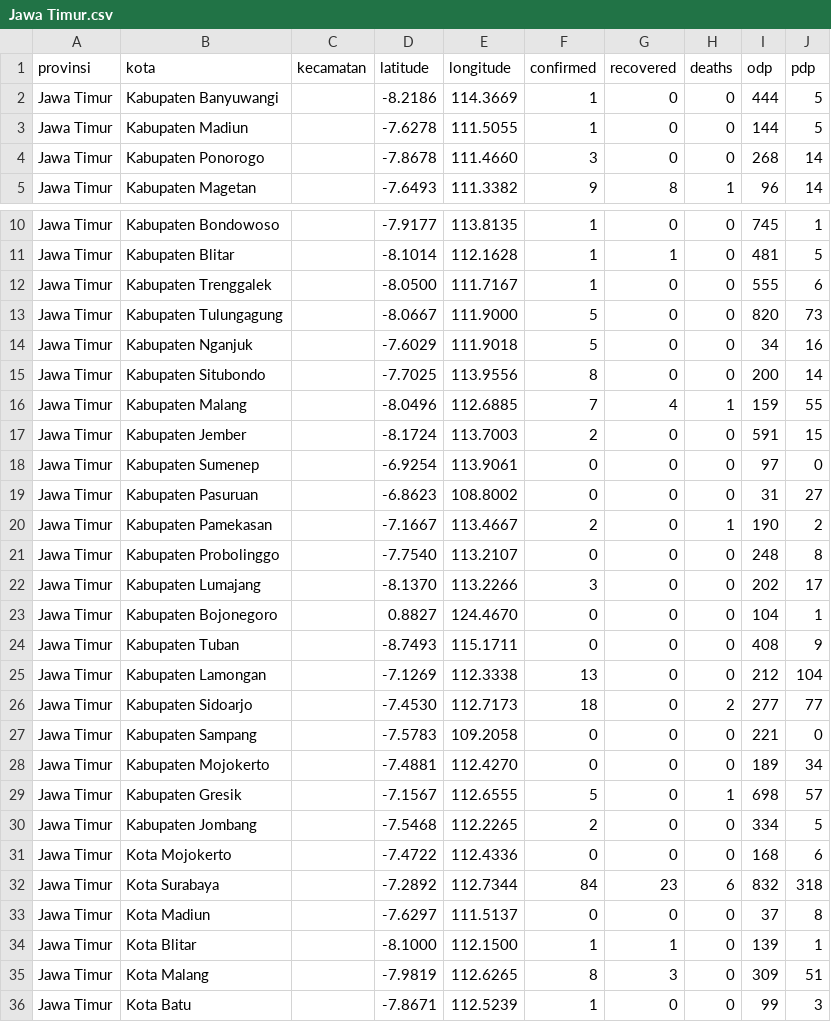
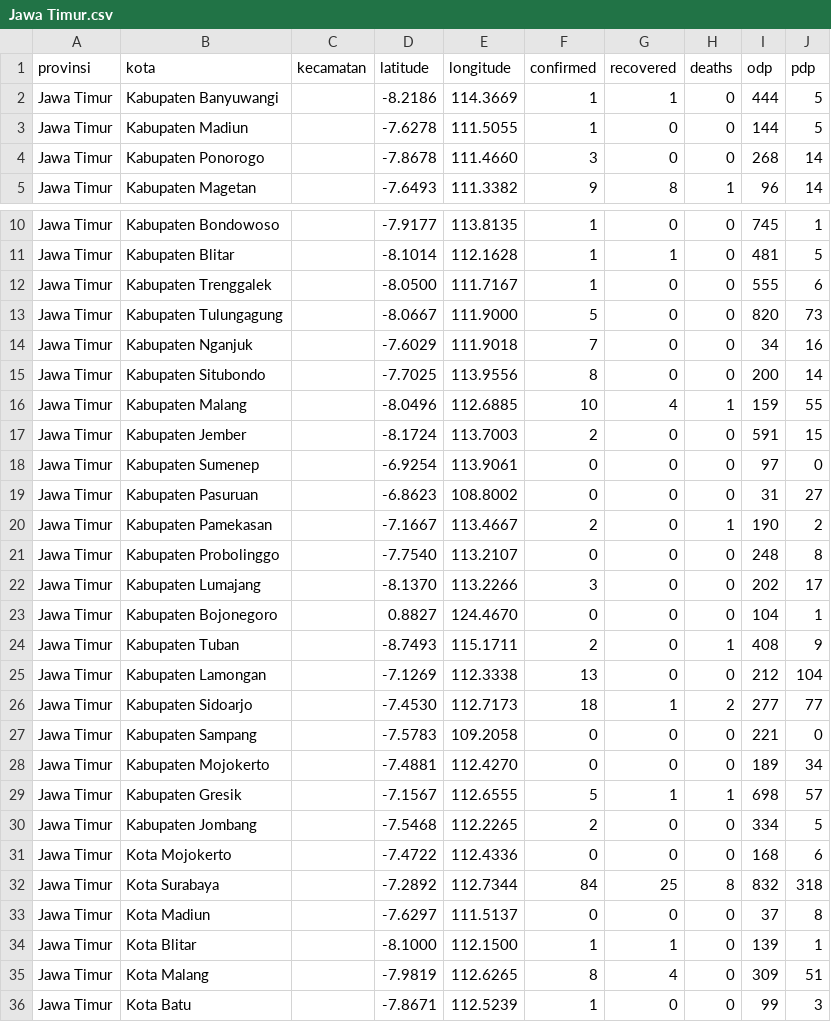
Before and after one commit to yogamuris/covid_indo_data, a CSV file: Provinsi/Jawa Timur.csv, drawn as a sheet; only a part is shown, gaps mark what is left out.

Commit message:
Update Jawa Timur.csv

```diff
--- a/Provinsi/Jawa Timur.csv
+++ b/Provinsi/Jawa Timur.csv
@@ -1,3 +1,3 @@
 provinsi,kota,kecamatan,latitude,longitude,confirmed,recovered,deaths,odp,pdp
-Jawa Timur,Kabupaten Banyuwangi,,-8.2186,114.3669,1,0,0,444,5
+Jawa Timur,Kabupaten Banyuwangi,,-8.2186,114.3669,1,1,0,444,5
 Jawa Timur,Kabupaten Madiun,,-7.6278,111.5055,1,0,0,144,5
@@ -13,5 +13,5 @@ Jawa Timur,Kabupaten Trenggalek,,-8.0500,111.7167,1,0,0,555,6
 Jawa Timur,Kabupaten Tulungagung,,-8.0667,111.9000,5,0,0,820,73
-Jawa Timur,Kabupaten Nganjuk,,-7.6029,111.9018,5,0,0,34,16
+Jawa Timur,Kabupaten Nganjuk,,-7.6029,111.9018,7,0,0,34,16
 Jawa Timur,Kabupaten Situbondo,,-7.7025,113.9556,8,0,0,200,14
-Jawa Timur,Kabupaten Malang,,-8.0496,112.6885,7,4,1,159,55
+Jawa Timur,Kabupaten Malang,,-8.0496,112.6885,10,4,1,159,55
 Jawa Timur,Kabupaten Jember,,-8.1724,113.7003,2,0,0,591,15
@@ -23,14 +23,14 @@ Jawa Timur,Kabupaten Lumajang,,-8.1370,113.2266,3,0,0,202,17
 Jawa Timur,Kabupaten Bojonegoro,,0.8827,124.4670,0,0,0,104,1
-Jawa Timur,Kabupaten Tuban,,-8.7493,115.1711,0,0,0,408,9
+Jawa Timur,Kabupaten Tuban,,-8.7493,115.1711,2,0,1,408,9
 Jawa Timur,Kabupaten Lamongan,,-7.1269,112.3338,13,0,0,212,104
-Jawa Timur,Kabupaten Sidoarjo,,-7.4530,112.7173,18,0,2,277,77
+Jawa Timur,Kabupaten Sidoarjo,,-7.4530,112.7173,18,1,2,277,77
 Jawa Timur,Kabupaten Sampang,,-7.5783,109.2058,0,0,0,221,0
 Jawa Timur,Kabupaten Mojokerto,,-7.4881,112.4270,0,0,0,189,34
-Jawa Timur,Kabupaten Gresik,,-7.1567,112.6555,5,0,1,698,57
+Jawa Timur,Kabupaten Gresik,,-7.1567,112.6555,5,1,1,698,57
 Jawa Timur,Kabupaten Jombang,,-7.5468,112.2265,2,0,0,334,5
 Jawa Timur,Kota Mojokerto,,-7.4722,112.4336,0,0,0,168,6
-Jawa Timur,Kota Surabaya,,-7.2892,112.7344,84,23,6,832,318
+Jawa Timur,Kota Surabaya,,-7.2892,112.7344,84,25,8,832,318
 Jawa Timur,Kota Madiun,,-7.6297,111.5137,0,0,0,37,8
 Jawa Timur,Kota Blitar,,-8.1000,112.1500,1,1,0,139,1
-Jawa Timur,Kota Malang,,-7.9819,112.6265,8,3,0,309,51
+Jawa Timur,Kota Malang,,-7.9819,112.6265,8,4,0,309,51
 Jawa Timur,Kota Batu,,-7.8671,112.5239,1,0,0,99,3
```
